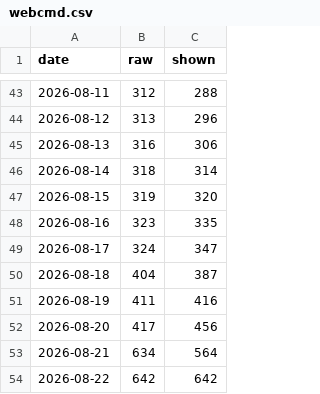
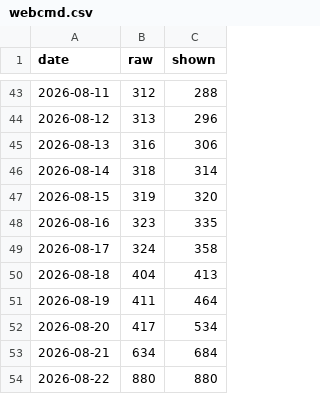
Before and after one commit to agentrhq/star-history-action, a CSV file: data/agentrhq/webcmd.csv, drawn as a sheet; only a part is shown, gaps mark what is left out.

```diff
--- a/data/agentrhq/webcmd.csv
+++ b/data/agentrhq/webcmd.csv
@@ -48,7 +48,7 @@ date,raw,shown
 2026-08-16,323,335
-2026-08-17,324,347
-2026-08-18,404,387
-2026-08-19,411,416
-2026-08-20,417,456
-2026-08-21,634,564
-2026-08-22,642,642
+2026-08-17,324,358
+2026-08-18,404,413
+2026-08-19,411,464
+2026-08-20,417,534
+2026-08-21,634,684
+2026-08-22,880,880
```
Also changed, not shown: 3 other files.
